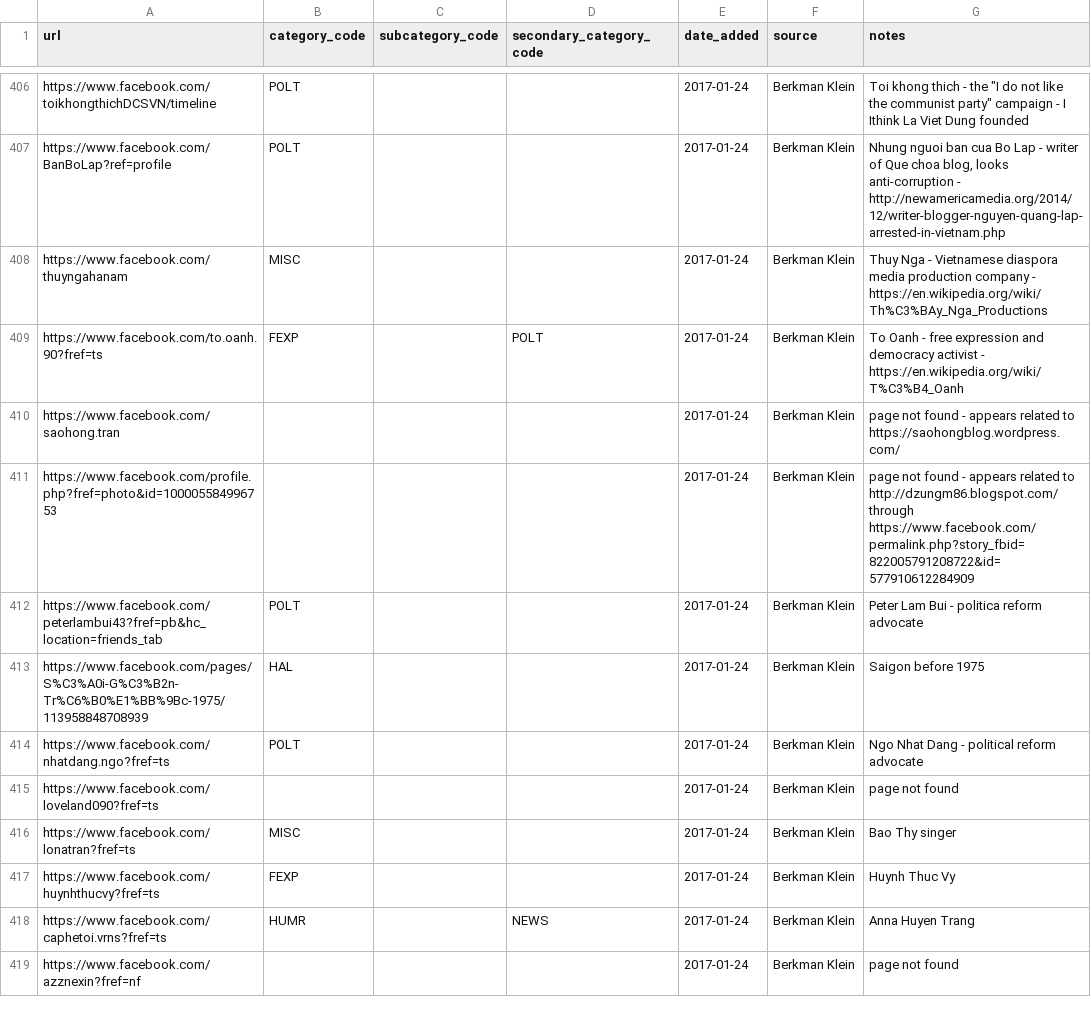
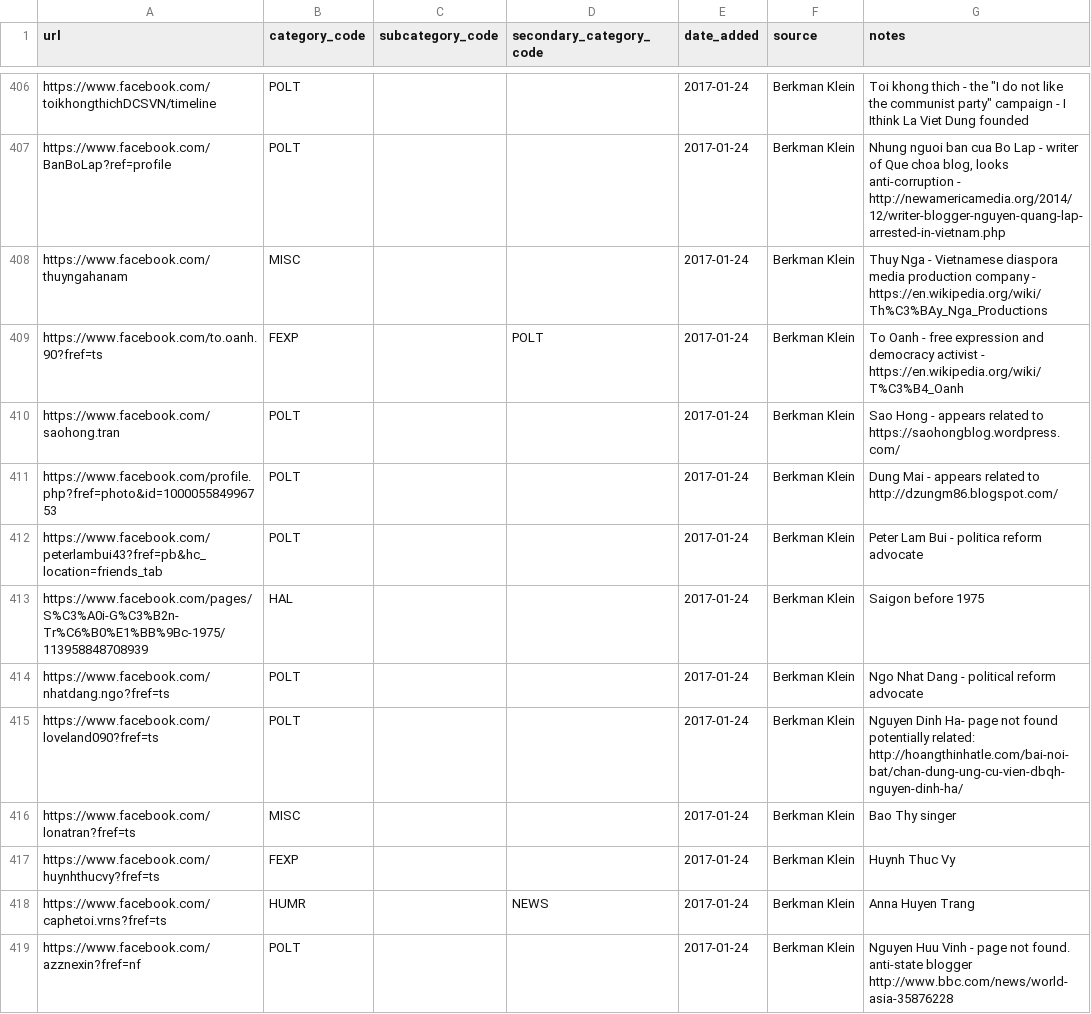
Before and after one commit to berkmancenter/url-lists, a CSV file: lists/vn.csv, drawn as a sheet; only a part is shown, gaps mark what is left out.

Commit message:
automatically update lists

```diff
--- a/lists/vn.csv
+++ b/lists/vn.csv
@@ -409,4 +409,4 @@ https://www.facebook.com/thuyngahanam,MISC,,,2017-01-24,Berkman Klein,Thuy Nga -
 https://www.facebook.com/to.oanh.90?fref=ts,FEXP,,POLT,2017-01-24,Berkman Klein,To Oanh - free expression and democracy activist - https://en.wikipedia.org/wiki/T%C3%B4_Oanh
-https://www.facebook.com/saohong.tran,,,,2017-01-24,Berkman Klein,page not found - appears related to https://saohongblog.wordpress.com/
-https://www.facebook.com/profile.php?fref=photo&id=100005584996753,,,,2017-01-24,Berkman Klein,page not found - appears related to http://dzungm86.blogspot.com/ through https://www.facebook.com/permalink.php?story_fbid=822005791208722&id=577910612284909
+https://www.facebook.com/saohong.tran,POLT,,,2017-01-24,Berkman Klein,Sao Hong - appears related to https://saohongblog.wordpress.com/
+https://www.facebook.com/profile.php?fref=photo&id=100005584996753,POLT,,,2017-01-24,Berkman Klein,Dung Mai - appears related to http://dzungm86.blogspot.com/
 https://www.facebook.com/peterlambui43?fref=pb&hc_location=friends_tab,POLT,,,2017-01-24,Berkman Klein,Peter Lam Bui - politica reform advocate
@@ -414,3 +414,3 @@ https://www.facebook.com/pages/S%C3%A0i-G%C3%B2n-Tr%C6%B0%E1%BB%9Bc-1975/1139588
 https://www.facebook.com/nhatdang.ngo?fref=ts,POLT,,,2017-01-24,Berkman Klein,Ngo Nhat Dang - political reform advocate
-https://www.facebook.com/loveland090?fref=ts,,,,2017-01-24,Berkman Klein,page not found
+https://www.facebook.com/loveland090?fref=ts,POLT,,,2017-01-24,Berkman Klein,Nguyen Dinh Ha- page not found potentially related: http://hoangthinhatle.com/bai-noi-bat/chan-dung-ung-cu-vien-dbqh-nguyen-dinh-ha/
 https://www.facebook.com/lonatran?fref=ts,MISC,,,2017-01-24,Berkman Klein,Bao Thy singer
@@ -418,2 +418,2 @@ https://www.facebook.com/huynhthucvy?fref=ts,FEXP,,,2017-01-24,Berkman Klein,Huy
 https://www.facebook.com/caphetoi.vrns?fref=ts,HUMR,,NEWS,2017-01-24,Berkman Klein,Anna Huyen Trang
-https://www.facebook.com/azznexin?fref=nf,,,,2017-01-24,Berkman Klein,page not found
+https://www.facebook.com/azznexin?fref=nf,POLT,,,2017-01-24,Berkman Klein,Nguyen Huu Vinh - page not found. anti-state blogger http://www.bbc.com/news/world-asia-35876228
```
Also changed, not shown: country_groups.csv.
